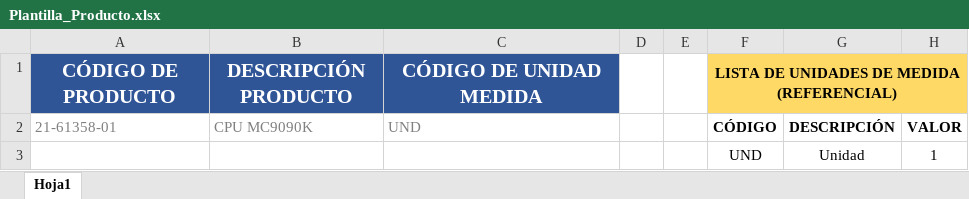
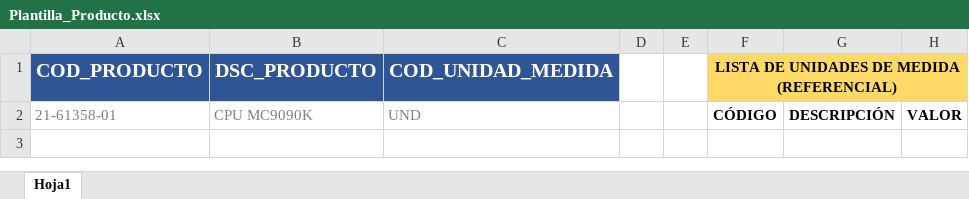
Before and after one commit to EduardoDMS/TomaInventarioWEB, an Excel workbook: TomaInventarioWEB/Plantillas/Plantilla_Producto.xlsx, sheet Hoja1, drawn as a sheet; values as stored, in another font and other column widths than the file's, no borders; the diff names each change by its address in the sheet, - before the commit and + after, or states it on an @@ line.

Commit message:
Cambios en plantilla

```diff
--- a/TomaInventarioWEB/Plantillas/Plantilla_Producto.xlsx (sheet Hoja1)
+++ b/TomaInventarioWEB/Plantillas/Plantilla_Producto.xlsx (sheet Hoja1)
-A1: CÓDIGO DE PRODUCTO
+A1: COD_PRODUCTO
-B1: DESCRIPCIÓN PRODUCTO
+B1: DSC_PRODUCTO
-C1: CÓDIGO DE UNIDAD MEDIDA
+C1: COD_UNIDAD_MEDIDA
-row 3:  |  |  |  |  | UND | Unidad | 1
```
Also changed, not shown: TomaInventarioWEB/Plantillas/Plantilla_Ubicacion.xlsx, 15 other files.
